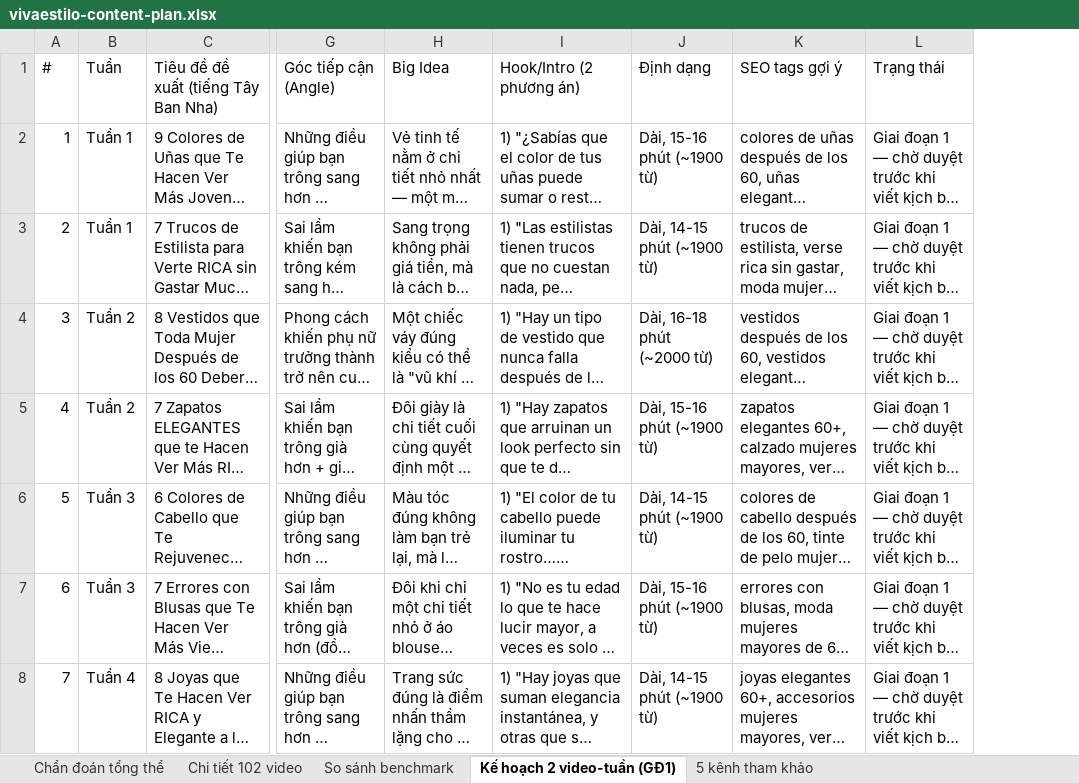
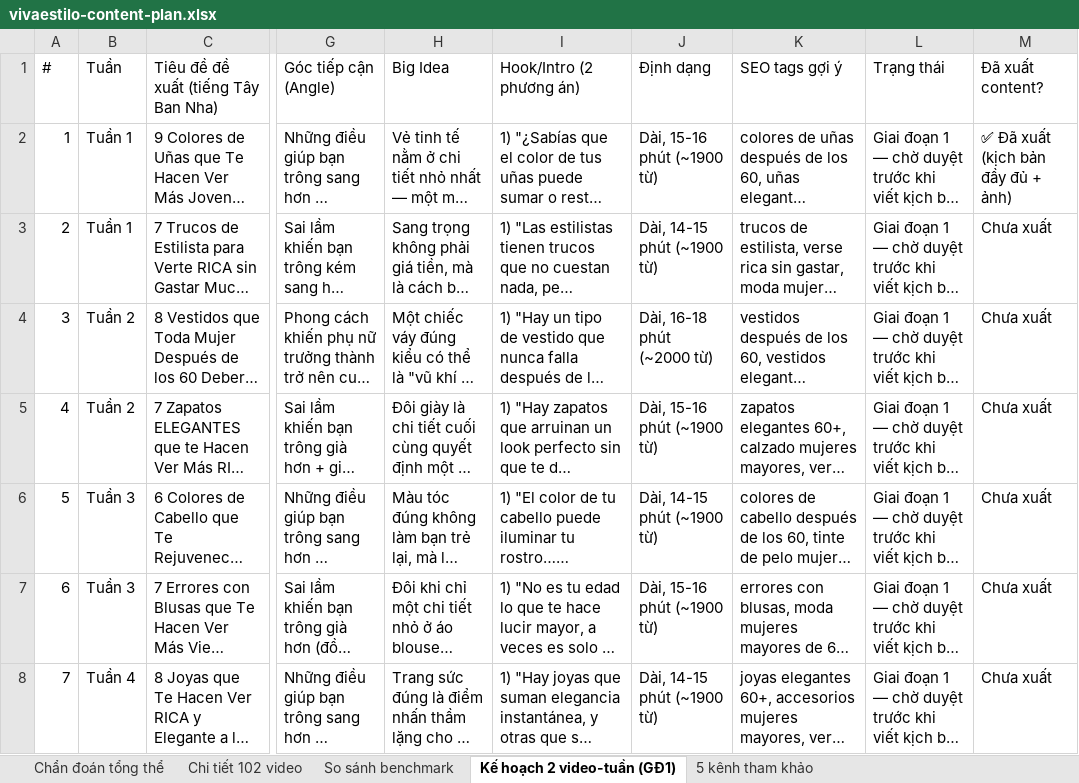
Before and after one commit to themesflat/videoai, an Excel workbook: channels/viva-estilo/output/vivaestilo-content-plan.xlsx, sheet Kế hoạch 2 video-tuần (GĐ1), drawn as a sheet; only a part is shown, gaps mark what is left out; long unchanged cells end in …; values as stored, in another font and other column widths than the file's, no borders; the diff covers the shown part only; the diff names each change by its address in the sheet, - before the commit and + after, or states it on an @@ line.

```diff
--- a/channels/viva-estilo/output/vivaestilo-content-plan.xlsx (sheet Kế hoạch 2 video-tuần (GĐ1))
+++ b/channels/viva-estilo/output/vivaestilo-content-plan.xlsx (sheet Kế hoạch 2 video-tuần (GĐ1))
+column M (Đã xuất content?), rows 2-8: ✅ Đã xuất (kịch bản đầy đủ + ảnh) | Chưa xuất | Chưa xuất | Chưa xuất | Chưa xuất | Chưa xuất | Chưa xuất
```
Also changed, not shown: 2 added rows elsewhere in this sheet, channels/soft-chic-60/output/softchic60-content-plan.xlsx, 57 other files.
